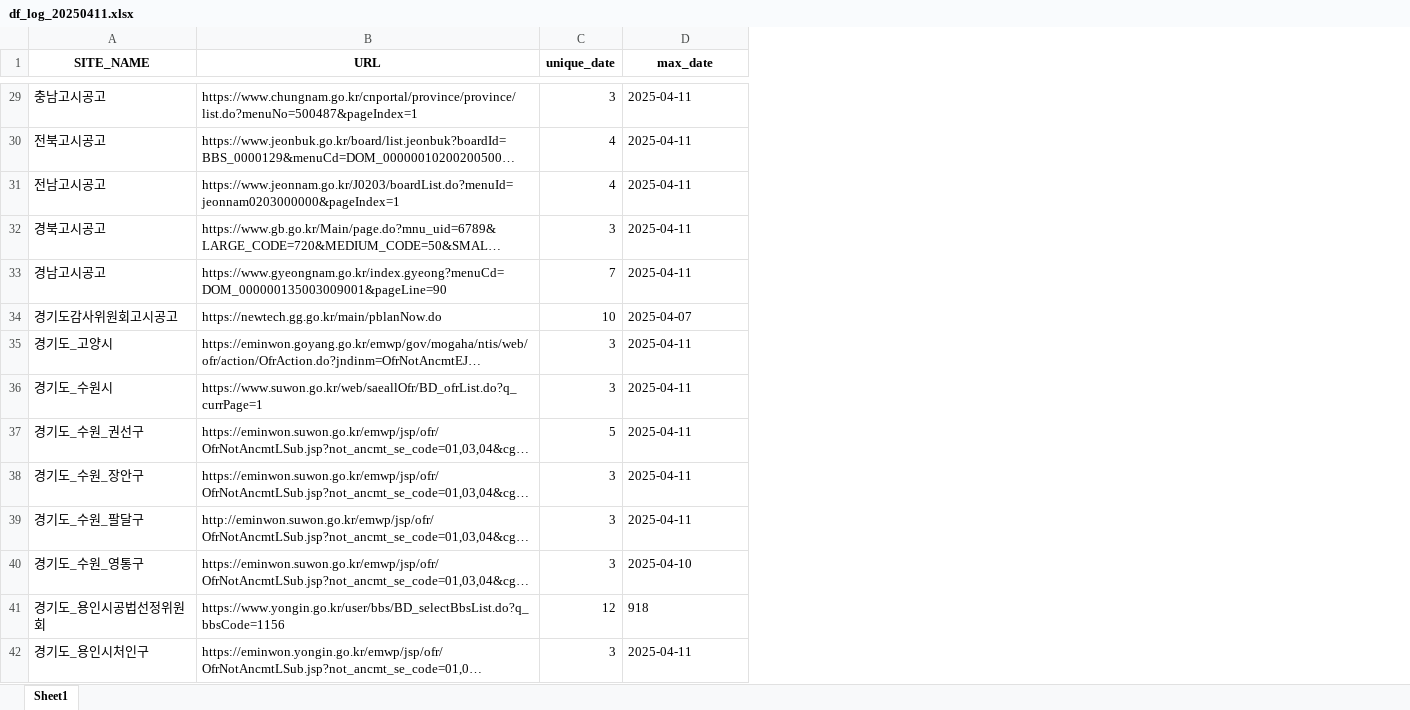
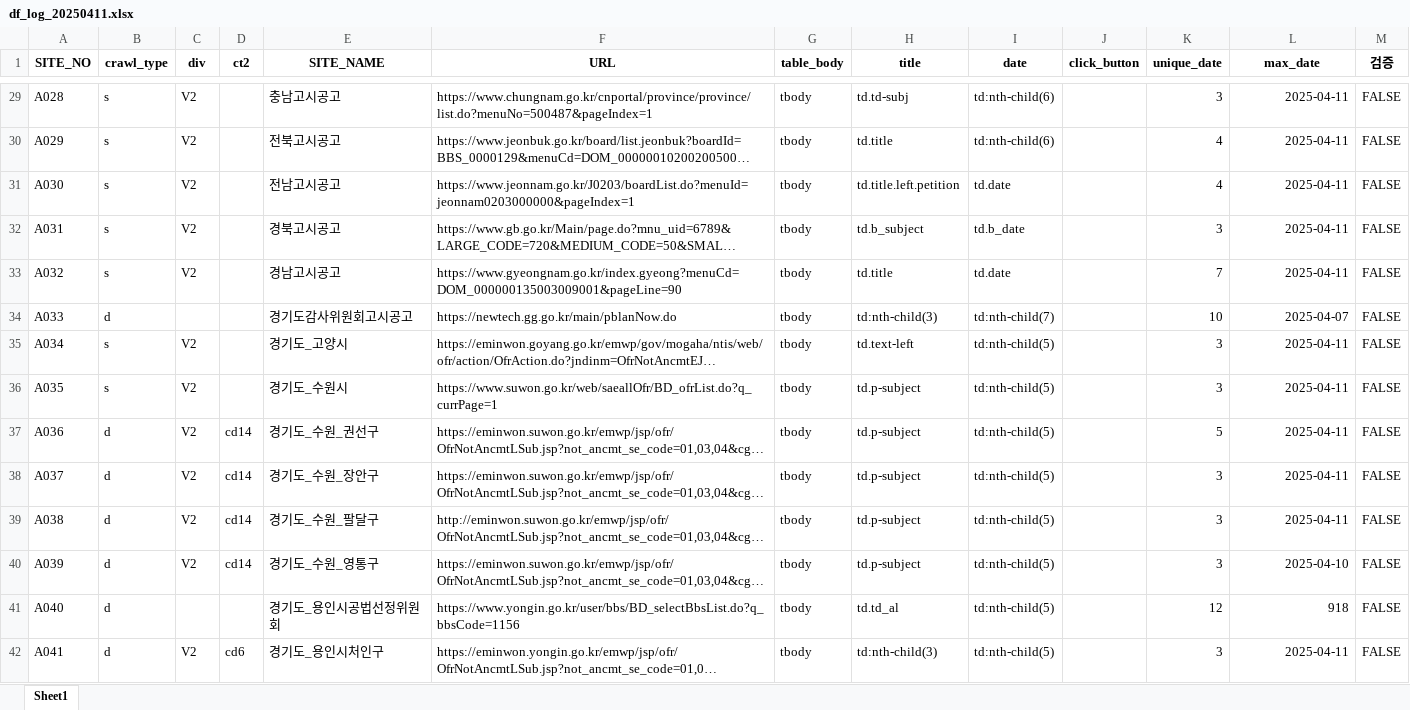
Before and after one commit to thingkinggg/crawl_info, an Excel workbook: df_log_20250411.xlsx, sheet Sheet1, drawn as a sheet; only a part is shown, gaps mark what is left out; long unchanged cells end in …; values as stored, in another font and other column widths than the file's, no borders; charts and pictures not drawn; addresses are those after the commit; the diff covers the shown part only; the diff names each change by its address in the sheet, - before the commit and + after, or states it on an @@ line.

```diff
--- a/df_log_20250411.xlsx (sheet Sheet1)
+++ b/df_log_20250411.xlsx (sheet Sheet1)
+column A (SITE_NO), rows 29-42: A028 | A029 | A030 | A031 | A032 | A033 | A034 | A035 | A036 | A037 | A038 | A039 | A040 | A041
+column B (crawl_type), rows 29-42: s | s | s | s | s | d | s | s | d | d | d | d | d | d
+column C (div), rows 29-42: V2 | V2 | V2 | V2 | V2 |  | V2 | V2 | V2 | V2 | V2 | V2 |  | V2
+column D (ct2), rows 37-42: cd14 | cd14 | cd14 | cd14 |  | cd6
+column G (table_body), rows 29-42: all tbody
+column H (title), rows 29-42: td.td-subj | td.title | td.title.left.petition | td.b_subject | td.title | td:nth-child(3) | td.text-left | td.p-subject | td.p-subject | td.p-subject | td.p-subject | td.p-subject | td.td_al | td:nth-child(3)
+column I (date), rows 29-42: td:nth-child(6) | td:nth-child(6) | td.date | td.b_date | td.date | td:nth-child(7) | td:nth-child(5) | td:nth-child(5) | td:nth-child(5) | td:nth-child(5) | td:nth-child(5) | td:nth-child(5) | td:nth-child(5) | td:nth-child(5)
+column J (click_button), empty
+column M (검증), rows 29-42: all FALSE
-L29:L42 alignment: left
+L29:L42 alignment: right
```
Also changed, not shown: cell formats elsewhere in this sheet, charts or pictures, df_list_20250411.xlsx.
